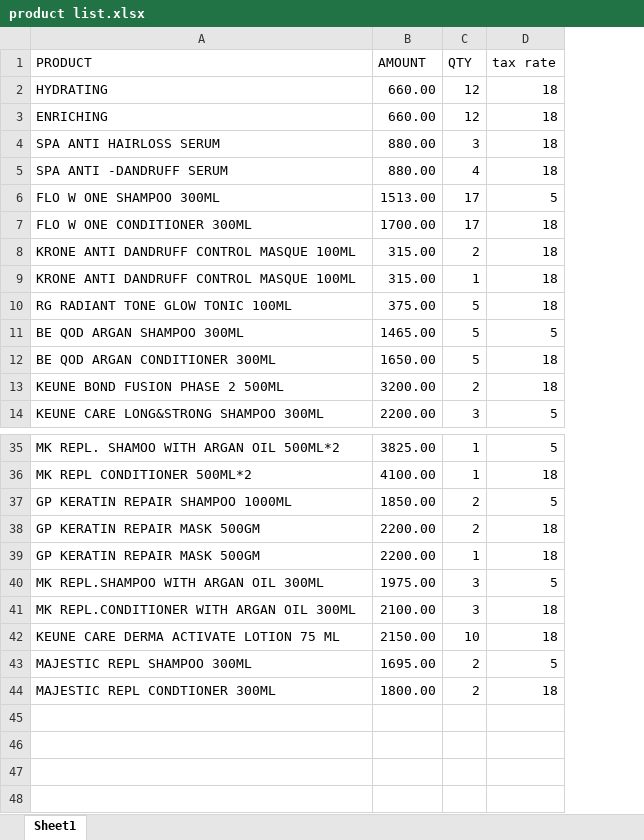
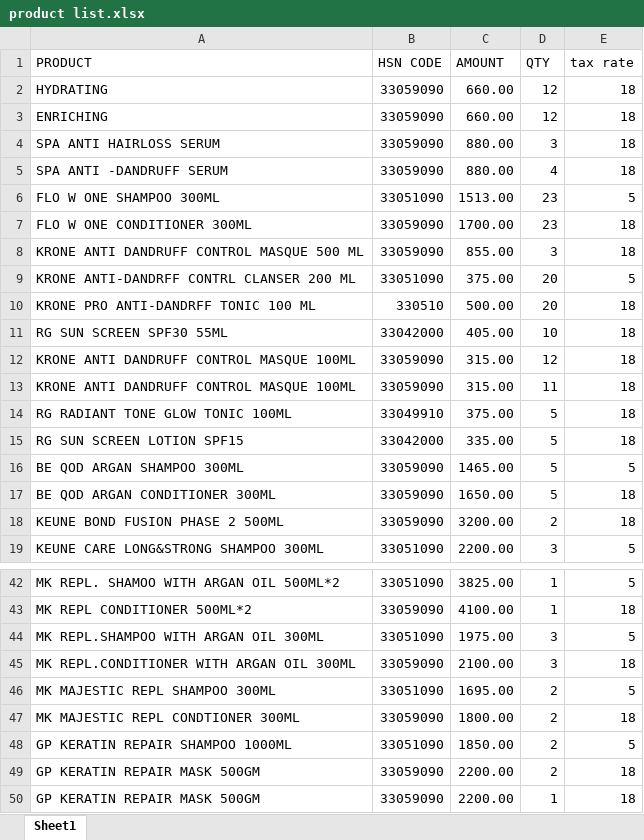
Before and after one commit to vanityn100/macbello-salon, an Excel workbook: product list.xlsx, sheet Sheet1, drawn as a sheet; only a part is shown, gaps mark what is left out; values as stored, in another font and other column widths than the file's, no cell formats; removed rows and columns are numbered as before the commit, all else as after; the diff covers the shown part only; the diff names each change by its address in the sheet, - before the commit and + after, or states it on an @@ line.

```diff
--- a/product list.xlsx (sheet Sheet1)
+++ b/product list.xlsx (sheet Sheet1)
+column B (HSN CODE), rows 2-7: 33059090 | 33059090 | 33059090 | 33059090 | 33051090 | 33059090; rows 12-14: 33059090 | 33059090 | 33049910; rows 16-19: 33059090 | 33059090 | 33059090 | 33051090; rows 42-43: 33051090 | 33059090; rows 48-50: 33051090 | 33059090 | 33059090
-D6:D7 (QTY): 17
+D6:D7 (QTY): 23
+row 8: KRONE ANTI DANDRUFF CONTROL MASQUE 500 ML | 33059090 | 855.00 | 3 | 18
+row 9: KRONE ANTI-DANDRFF CONTRL CLANSER 200 ML | 33051090 | 375.00 | 20 | 5
+row 10: KRONE PRO ANTI-DANDRFF TONIC 100 ML | 330510 | 500.00 | 20 | 18
+row 11: RG SUN SCREEN SPF30 55ML | 33042000 | 405.00 | 10 | 18
-D12 (QTY): 2
+D12 (QTY): 12
-D13 (QTY): 1
+D13 (QTY): 11
+row 15: RG SUN SCREEN LOTION SPF15 | 33042000 | 335.00 | 5 | 18
@@ row 40 moved to row 44: MK REPL.SHAMPOO WITH ARGAN OIL 300ML @@
@@ row 41 moved to row 45: MK REPL.CONDITIONER WITH ARGAN OIL 300ML @@
+row 46: MK MAJESTIC REPL SHAMPOO 300ML | 33051090 | 1695.00 | 2 | 5
+row 47: MK MAJESTIC REPL CONDTIONER 300ML | 33059090 | 1800.00 | 2 | 18
-row 42: KEUNE CARE DERMA ACTIVATE LOTION 75 ML | 2150.00 | 10 | 18
-row 43: MAJESTIC REPL SHAMPOO 300ML | 1695.00 | 2 | 5
-row 44: MAJESTIC REPL CONDTIONER 300ML | 1800.00 | 2 | 18
```
Also changed, not shown: 2 added rows and 1 edited cell elsewhere in this sheet, cell formats, 8 other files.
